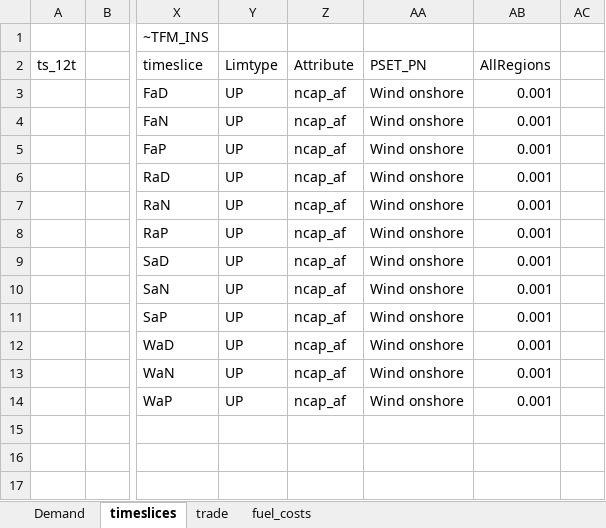
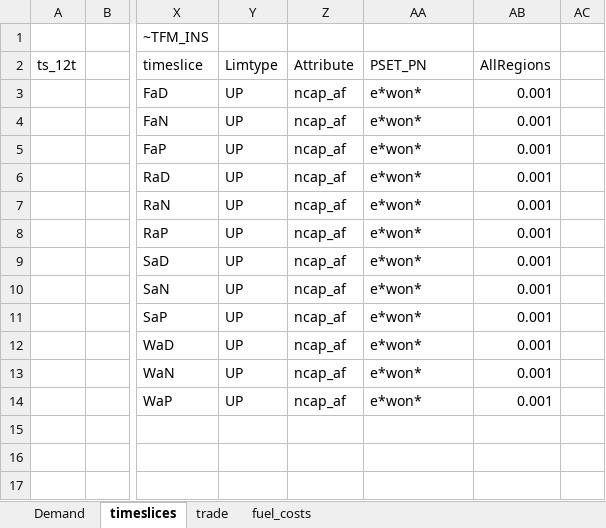
Before and after one commit to kraik98/ee-times, an Excel workbook: VerveStacks_EST/SuppXLS/Scen_test.xlsx, sheet timeslices, drawn as a sheet; only a part is shown, gaps mark what is left out; values as stored, in another font and other column widths than the file's, no borders; the diff names each change by its address in the sheet, - before the commit and + after, or states it on an @@ line.

Commit message:
adding wind onshore chartericis through ncap_af III

```diff
--- a/VerveStacks_EST/SuppXLS/Scen_test.xlsx (sheet timeslices)
+++ b/VerveStacks_EST/SuppXLS/Scen_test.xlsx (sheet timeslices)
-AA3:AA14: Wind onshore
+AA3:AA14: e*won*
```
